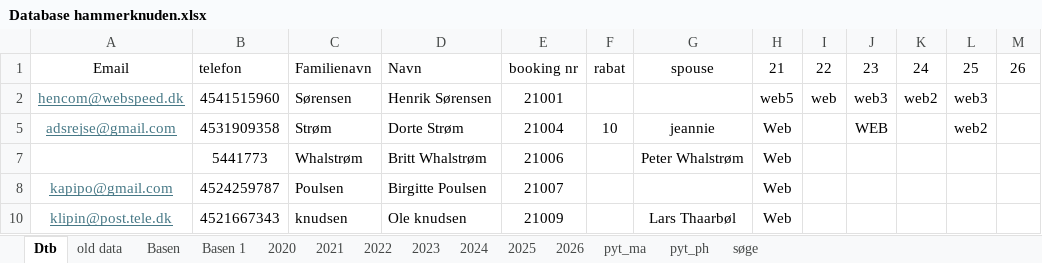
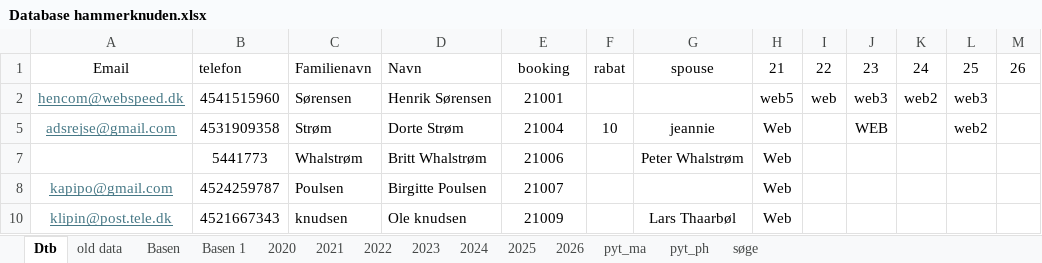
Before and after one commit to Hammerknuden/HK-portal-20, an Excel workbook: data/Database hammerknuden.xlsx, sheet Dtb, drawn as a sheet; only a part is shown; values as stored, in another font and other column widths than the file's, no borders; the diff names each change by its address in the sheet, - before the commit and + after, or states it on an @@ line.

Commit message:
tilføj booking nummber i opslag

```diff
--- a/data/Database hammerknuden.xlsx (sheet Dtb)
+++ b/data/Database hammerknuden.xlsx (sheet Dtb)
-E1: booking nr
+E1: booking
```
Also changed, not shown: 1 other file.
